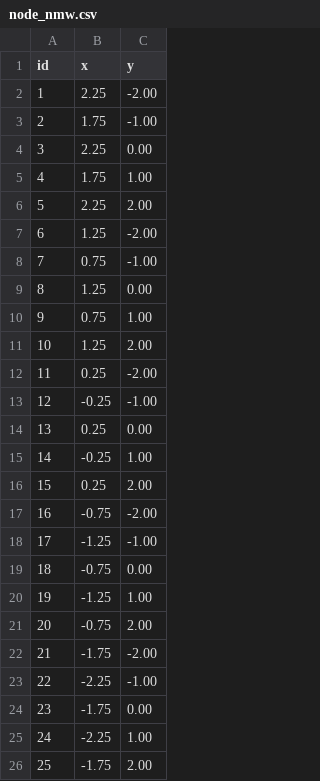
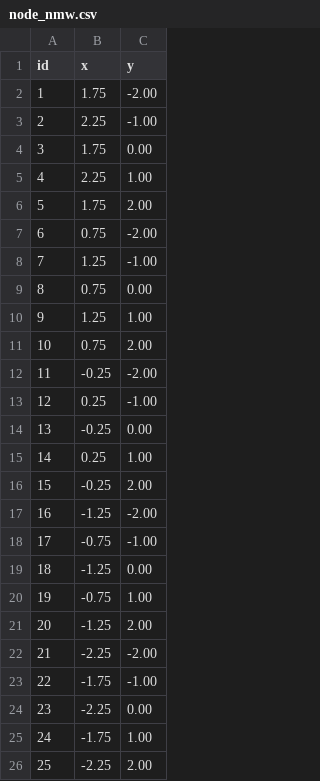
Before and after one commit to sokanno/fu_choreography, a CSV file: choreography/node_nmw.csv, drawn as a sheet.

```diff
--- a/choreography/node_nmw.csv
+++ b/choreography/node_nmw.csv
@@ -1,26 +1,26 @@
 id,x,y
-1,2.25,-2.00
-2,1.75,-1.00
-3,2.25,0.00
-4,1.75,1.00
-5,2.25,2.00
-6,1.25,-2.00
-7,0.75,-1.00
-8,1.25,0.00
-9,0.75,1.00
-10,1.25,2.00
-11,0.25,-2.00
-12,-0.25,-1.00
-13,0.25,0.00
-14,-0.25,1.00
-15,0.25,2.00
-16,-0.75,-2.00
-17,-1.25,-1.00
-18,-0.75,0.00
-19,-1.25,1.00
-20,-0.75,2.00
-21,-1.75,-2.00
-22,-2.25,-1.00
-23,-1.75,0.00
-24,-2.25,1.00
-25,-1.75,2.00
+1,1.75,-2.00
+2,2.25,-1.00
+3,1.75,0.00
+4,2.25,1.00
+5,1.75,2.00
+6,0.75,-2.00
+7,1.25,-1.00
+8,0.75,0.00
+9,1.25,1.00
+10,0.75,2.00
+11,-0.25,-2.00
+12,0.25,-1.00
+13,-0.25,0.00
+14,0.25,1.00
+15,-0.25,2.00
+16,-1.25,-2.00
+17,-0.75,-1.00
+18,-1.25,0.00
+19,-0.75,1.00
+20,-1.25,2.00
+21,-2.25,-2.00
+22,-1.75,-1.00
+23,-2.25,0.00
+24,-1.75,1.00
+25,-2.25,2.00
```
Also changed, not shown: 2 other files.
